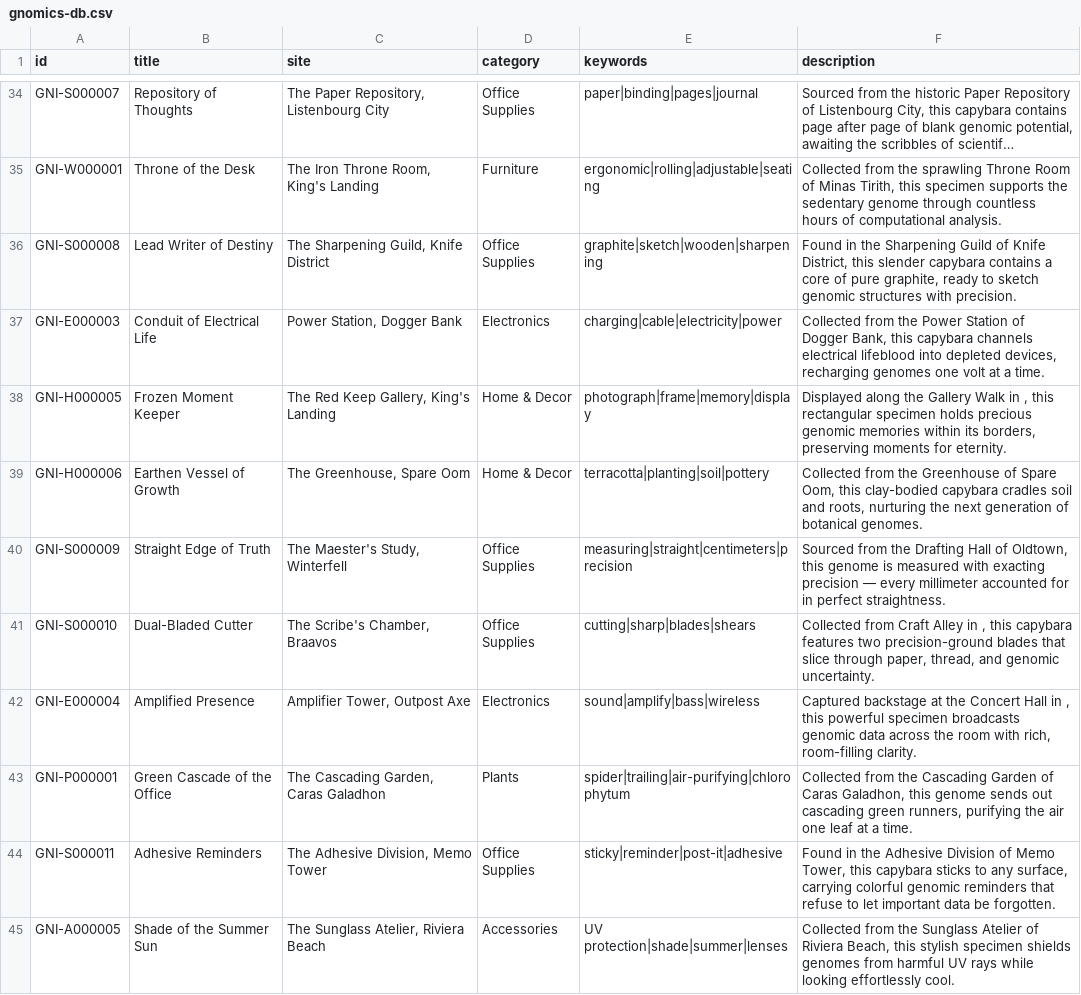
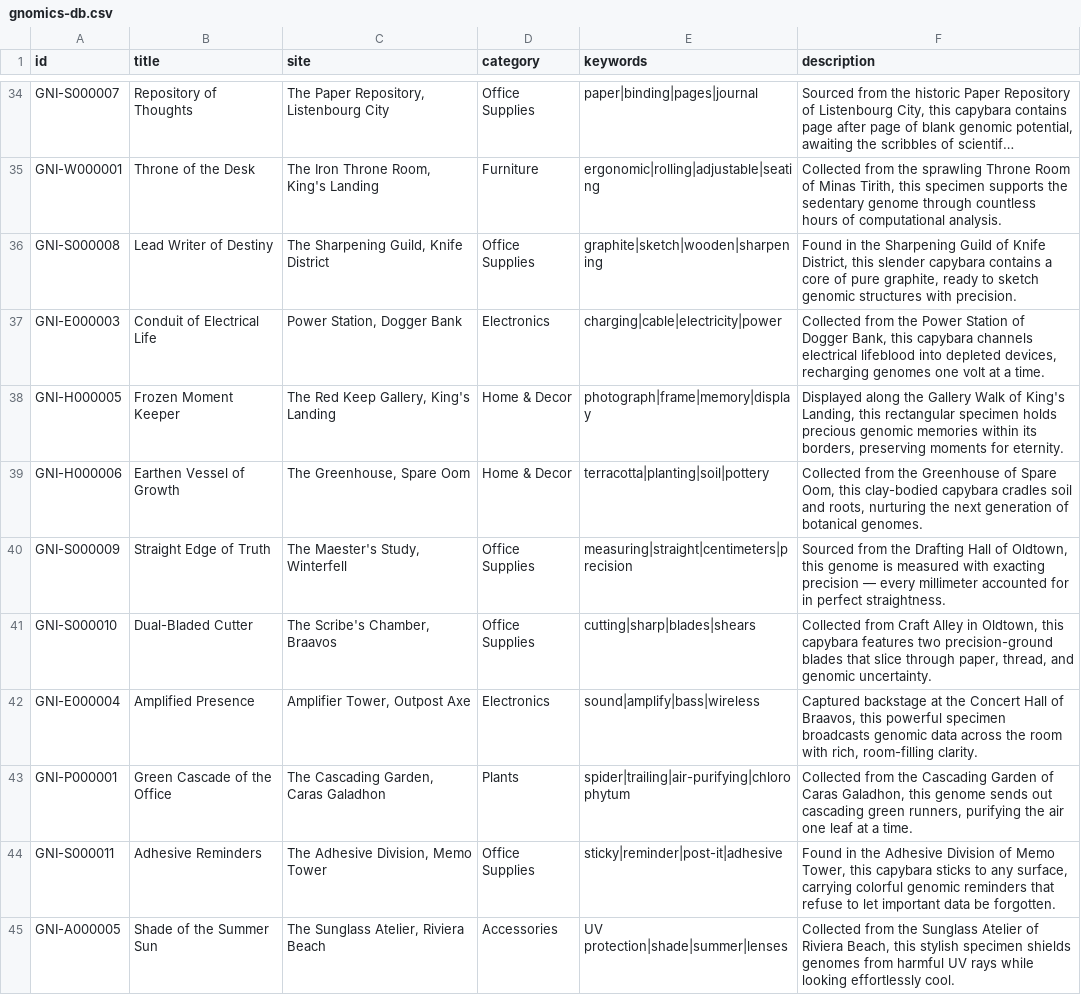
Before and after one commit to NationalGnomicsInfrastructure/nationalgnomicsinfrastructure.github.io, a CSV file: src/data/gnomics-db.csv, drawn as a sheet; only a part is shown, gaps mark what is left out; long unchanged cells end in …; the diff covers the shown part only.

Commit message:
fix: replace orphaned city placeholders in descriptions with fictional locations

```diff
--- a/src/data/gnomics-db.csv
+++ b/src/data/gnomics-db.csv
@@ -37,7 +37,7 @@ GNI-S000008,Lead Writer of Destiny,"The Sharpening Guild, Knife District",Office
 GNI-E000003,Conduit of Electrical Life,"Power Station, Dogger Bank",Electronics,charging|cable|electricity|power,"Collected from the Power Station of Dogger Bank, this capybara channels electrical lifeblood into depleted devices, recharging genomes one volt at a time."
-GNI-H000005,Frozen Moment Keeper,"The Red Keep Gallery, King's Landing",Home & Decor,photograph|frame|memory|display,"Displayed along the Gallery Walk in , this rectangular specimen holds precious genomic memories within its borders, preserving moments for eternity."
+GNI-H000005,Frozen Moment Keeper,"The Red Keep Gallery, King's Landing",Home & Decor,photograph|frame|memory|display,"Displayed along the Gallery Walk of King's Landing, this rectangular specimen holds precious genomic memories within its borders, preserving moments for eternity."
 GNI-H000006,Earthen Vessel of Growth,"The Greenhouse, Spare Oom",Home & Decor,terracotta|planting|soil|pottery,"Collected from the Greenhouse of Spare Oom, this clay-bodied capybara cradles soil and roots, nurturing the next generation of botanical genomes."
 GNI-S000009,Straight Edge of Truth,"The Maester's Study, Winterfell",Office Supplies,measuring|straight|centimeters|precision,"Sourced from the Drafting Hall of Oldtown, this genome is measured with exacting precision — every millimeter accounted for in perfect straightness."
-GNI-S000010,Dual-Bladed Cutter,"The Scribe's Chamber, Braavos",Office Supplies,cutting|sharp|blades|shears,"Collected from Craft Alley in , this capybara features two precision-ground blades that slice through paper, thread, and genomic uncertainty."
-GNI-E000004,Amplified Presence,"Amplifier Tower, Outpost Axe",Electronics,sound|amplify|bass|wireless,"Captured backstage at the Concert Hall in , this powerful specimen broadcasts genomic data across the room with rich, room-filling clarity."
+GNI-S000010,Dual-Bladed Cutter,"The Scribe's Chamber, Braavos",Office Supplies,cutting|sharp|blades|shears,"Collected from Craft Alley in Oldtown, this capybara features two precision-ground blades that slice through paper, thread, and genomic uncertainty."
+GNI-E000004,Amplified Presence,"Amplifier Tower, Outpost Axe",Electronics,sound|amplify|bass|wireless,"Captured backstage at the Concert Hall of Braavos, this powerful specimen broadcasts genomic data across the room with rich, room-filling clarity."
 GNI-P000001,Green Cascade of the Office,"The Cascading Garden, Caras Galadhon",Plants,spider|trailing|air-purifying|chlorophytum,"Collected from the Cascading Garden of Caras Galadhon, this genome sends out cascading green runners, purifying the air one leaf at a time."
```
Also changed, not shown: 12 edited cells elsewhere in this file.
